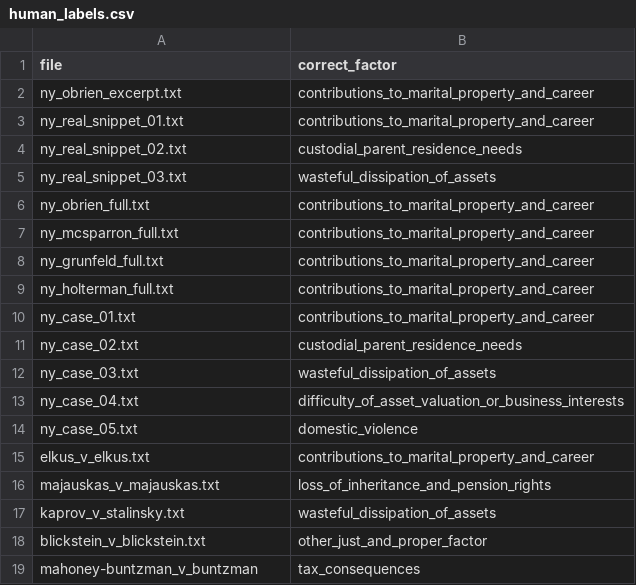
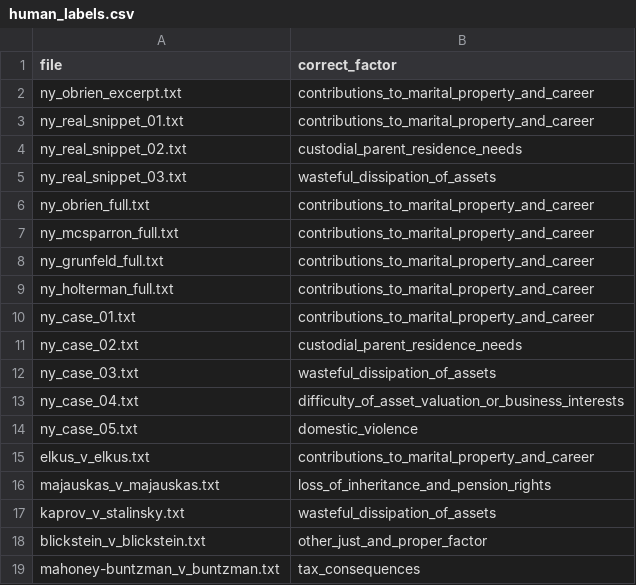
Before and after one commit to chantzdiana/equitable-distribution-llm, a CSV file: data/eval/human_labels.csv, drawn as a sheet.

```diff
--- a/data/eval/human_labels.csv
+++ b/data/eval/human_labels.csv
@@ -18,2 +18,2 @@ kaprov_v_stalinsky.txt,wasteful_dissipation_of_assets
 blickstein_v_blickstein.txt,other_just_and_proper_factor
-mahoney-buntzman_v_buntzman,tax_consequences
+mahoney-buntzman_v_buntzman.txt,tax_consequences
```
Also changed, not shown: 2 other files.
